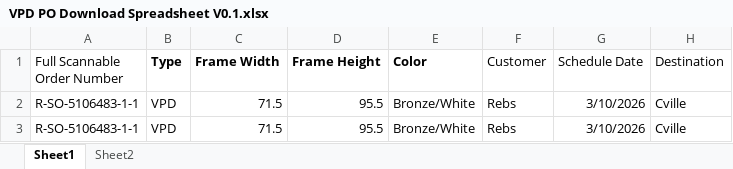
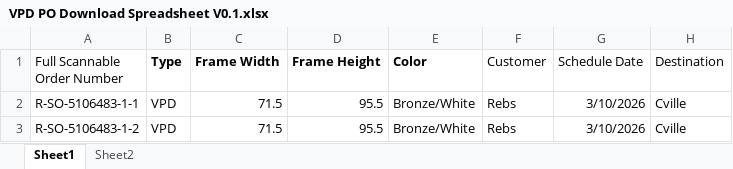
Before and after one commit to jwa2565/VPD-PO-download-generator, an Excel workbook: VPD PO download generator/VPD PO Download Spreadsheet V0.1.xlsx, sheet Sheet1, drawn as a sheet; values as stored, in another font and other column widths than the file's, no borders; the diff names each change by its address in the sheet, - before the commit and + after, or states it on an @@ line.

Commit message:
figured out list-ception issue
Fixed the headache from yesterday when I was trying to use nested pandas dataframes that was causing memory allocation issues.

Pivoted to using lists with my version of c++ structs, so I rewrote a ton of code to switch to the new data structure

Note to self, still a lot of logic issues but at least the data structure part seems to be working as intended

```diff
--- a/VPD PO download generator/VPD PO Download Spreadsheet V0.1.xlsx (sheet Sheet1)
+++ b/VPD PO download generator/VPD PO Download Spreadsheet V0.1.xlsx (sheet Sheet1)
-A3 (Full Scannable Order Number): R-SO-5106483-1-1
+A3 (Full Scannable Order Number): R-SO-5106483-1-2
```
Also changed, not shown: 1 other file.
